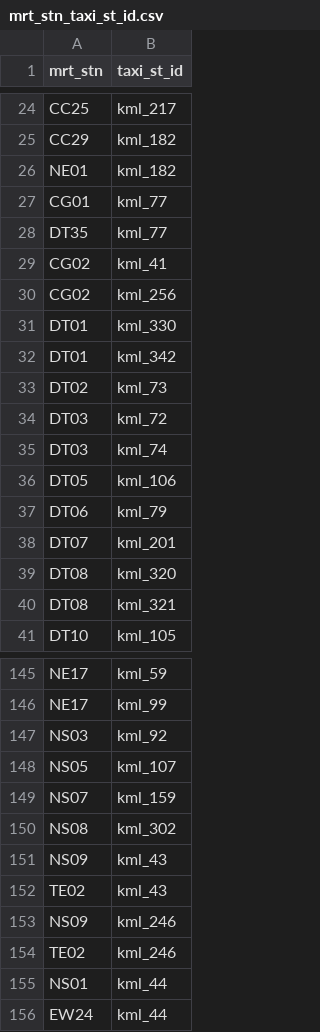
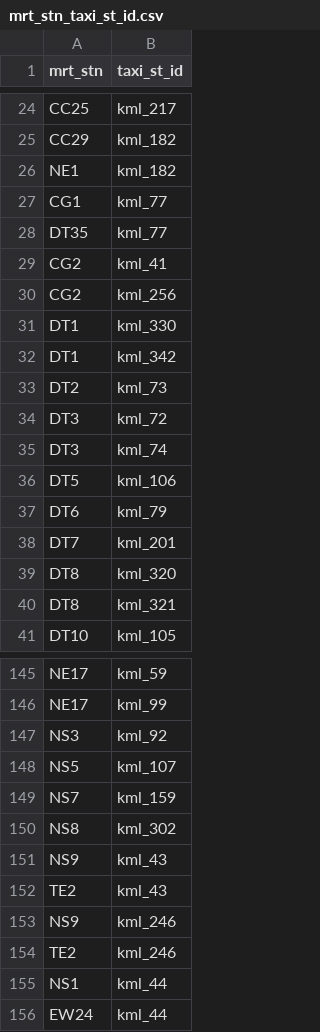
Before and after one commit to alealejandro1/taxi_compass, a CSV file: raw_data/mrt_stn_taxi_st_id.csv, drawn as a sheet; only a part is shown, gaps mark what is left out; the diff covers the shown part only.

Commit message:
updated MRT stn codes

```diff
--- a/raw_data/mrt_stn_taxi_st_id.csv
+++ b/raw_data/mrt_stn_taxi_st_id.csv
@@ -25,17 +25,17 @@ CC25,kml_217
 CC29,kml_182
-NE01,kml_182
-CG01,kml_77
+NE1,kml_182
+CG1,kml_77
 DT35,kml_77
-CG02,kml_41
-CG02,kml_256
-DT01,kml_330
-DT01,kml_342
-DT02,kml_73
-DT03,kml_72
-DT03,kml_74
-DT05,kml_106
-DT06,kml_79
-DT07,kml_201
-DT08,kml_320
-DT08,kml_321
+CG2,kml_41
+CG2,kml_256
+DT1,kml_330
+DT1,kml_342
+DT2,kml_73
+DT3,kml_72
+DT3,kml_74
+DT5,kml_106
+DT6,kml_79
+DT7,kml_201
+DT8,kml_320
+DT8,kml_321
 DT10,kml_105
@@ -146,11 +146,11 @@ NE17,kml_59
 NE17,kml_99
-NS03,kml_92
-NS05,kml_107
-NS07,kml_159
-NS08,kml_302
-NS09,kml_43
-TE02,kml_43
-NS09,kml_246
-TE02,kml_246
-NS01,kml_44
+NS3,kml_92
+NS5,kml_107
+NS7,kml_159
+NS8,kml_302
+NS9,kml_43
+TE2,kml_43
+NS9,kml_246
+TE2,kml_246
+NS1,kml_44
 EW24,kml_44
```
Also changed, not shown: 32 edited cells elsewhere in this file.
